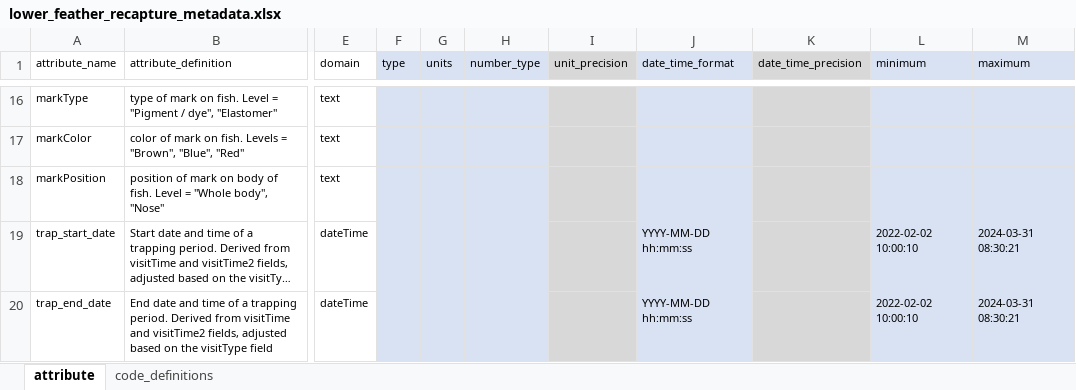
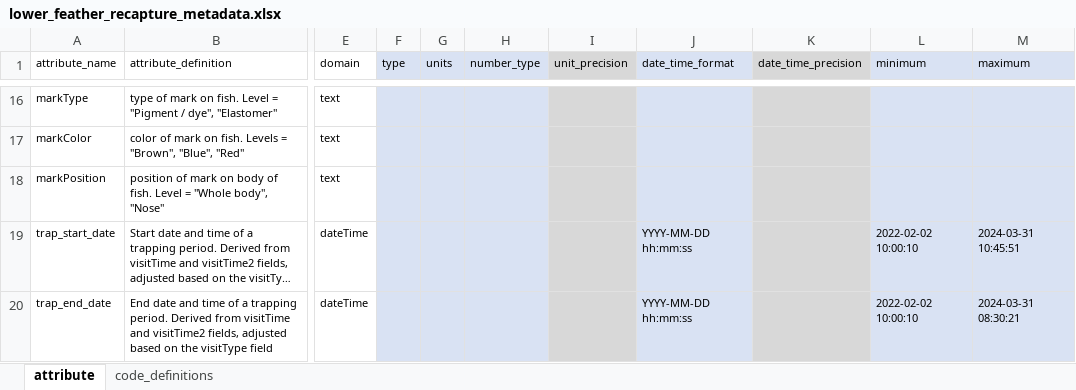
Before and after one commit to SRJPE/jpe-lower-feather-edi, an Excel workbook: data-raw/metadata/lower_feather_recapture_metadata.xlsx, sheet attribute, drawn as a sheet; only a part is shown, gaps mark what is left out; long unchanged cells end in …; values as stored, in another font and other column widths than the file's, no borders; the diff names each change by its address in the sheet, - before the commit and + after, or states it on an @@ line.

Commit message:
adds notes and generates clean data files

```diff
--- a/data-raw/metadata/lower_feather_recapture_metadata.xlsx (sheet attribute)
+++ b/data-raw/metadata/lower_feather_recapture_metadata.xlsx (sheet attribute)
-M19 (maximum): 2024-03-31 08:30:21
+M19 (maximum): 2024-03-31 10:45:51
```
Also changed, not shown: 3 other files.
